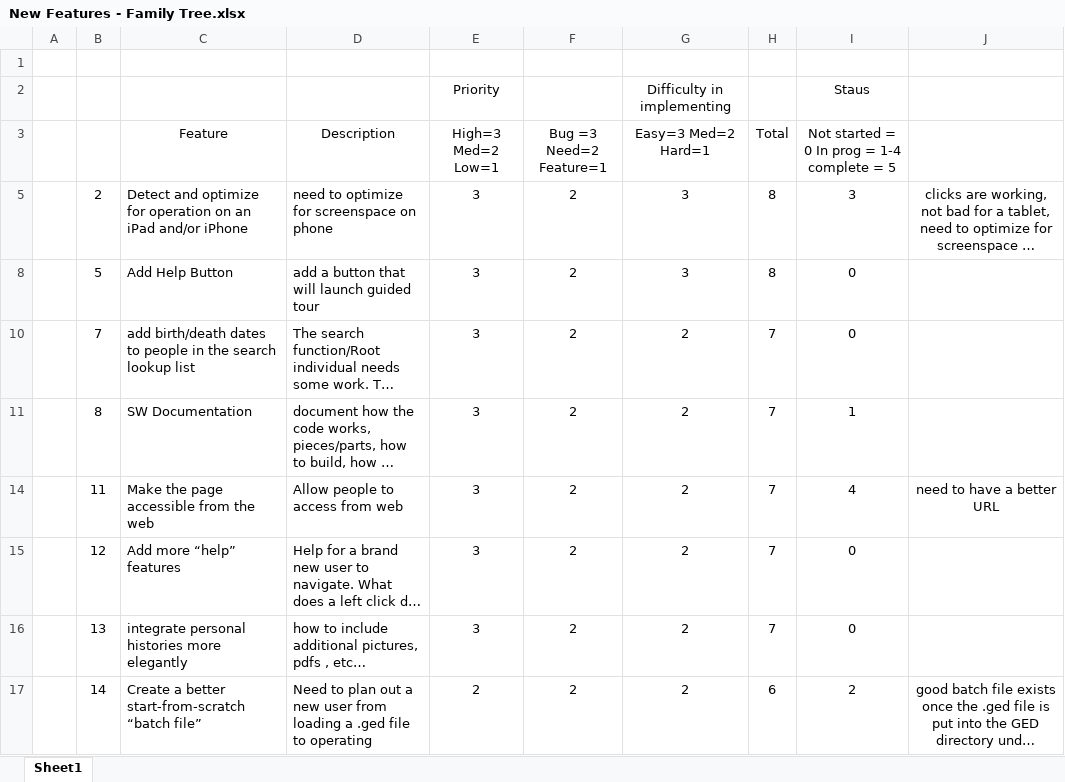
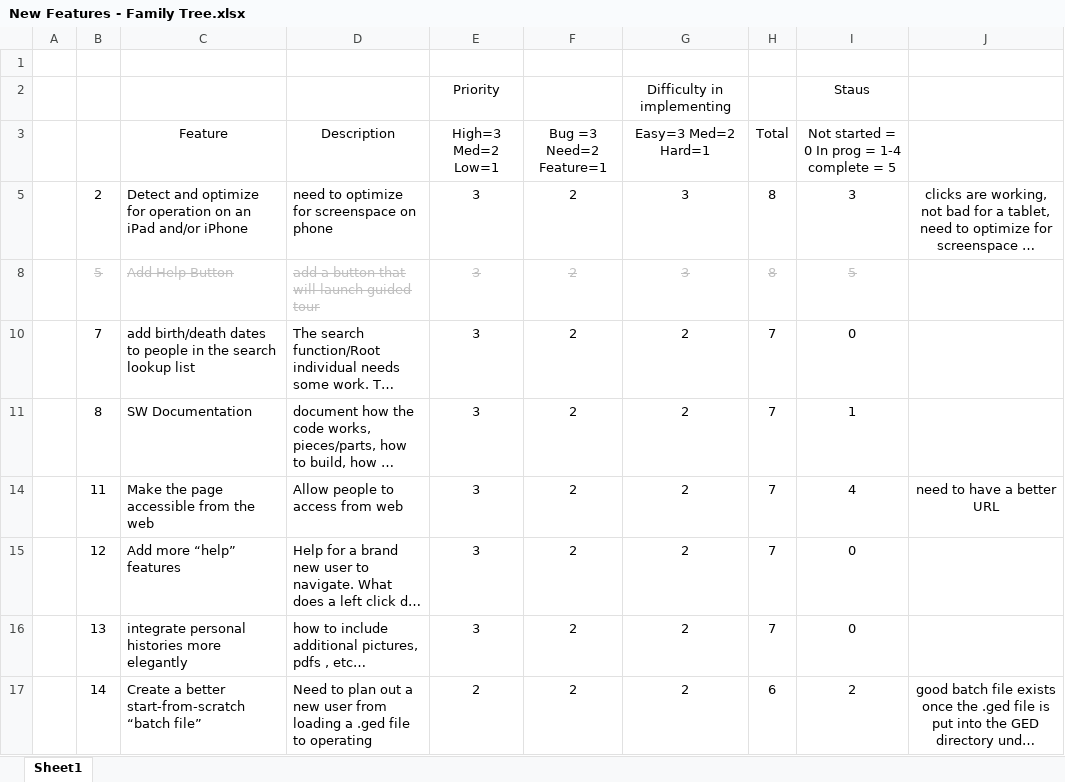
Before and after one commit to jlauko/ged-keepers, an Excel workbook: Future Features/New Features - Family Tree.xlsx, sheet Sheet1, drawn as a sheet; only a part is shown; long unchanged cells end in …; values as stored, in another font and other column widths than the file's, no borders; conditional formats not drawn; the diff names each change by its address in the sheet, - before the commit and + after, or states it on an @@ line.

```diff
--- a/Future Features/New Features - Family Tree.xlsx (sheet Sheet1)
+++ b/Future Features/New Features - Family Tree.xlsx (sheet Sheet1)
@@ B8:I8 strikethrough: off → on, text colour: black → #BFBFBF @@
-I8: 0
+I8: 5
```
Also changed, not shown: 2 other files.
